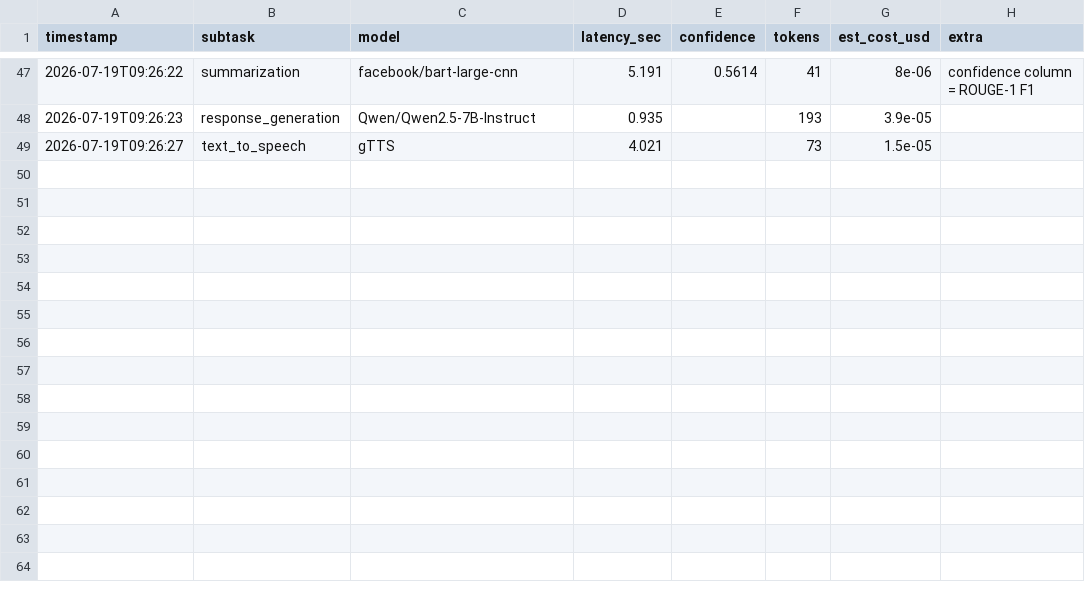
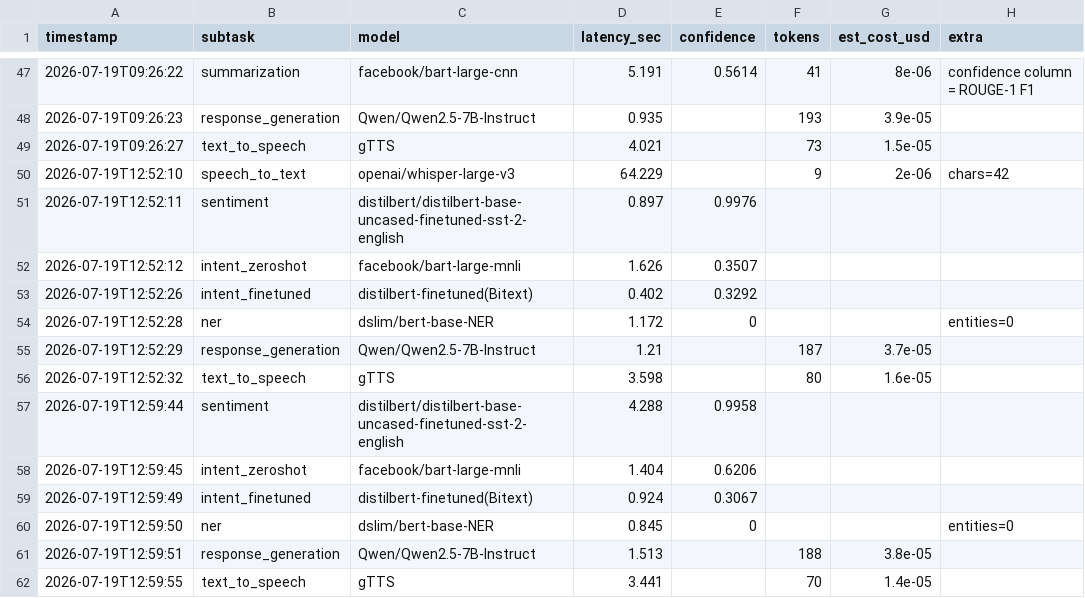
Before and after one commit to yogisamy/voicedesk-ai, a CSV file: metrics_log.csv, drawn as a sheet; only a part is shown, gaps mark what is left out; the diff names each change by its address in the sheet, - before the commit and + after, or states it on an @@ line.

Commit message:
Added traces for MLFlow, more logs, ran finetune model and screenshots for the same

```diff
--- a/metrics_log.csv
+++ b/metrics_log.csv
+row 50: 2026-07-19T12:52:10 | speech_to_text | openai/whisper-large-v3 | 64.229 |  | 9 | 2e-06 | chars=42
+row 51: 2026-07-19T12:52:11 | sentiment | distilbert/distilbert-base-uncased-finetuned-sst-2-english | 0.897 | 0.9976
+row 52: 2026-07-19T12:52:12 | intent_zeroshot | facebook/bart-large-mnli | 1.626 | 0.3507
+row 53: 2026-07-19T12:52:26 | intent_finetuned | distilbert-finetuned(Bitext) | 0.402 | 0.3292
+row 54: 2026-07-19T12:52:28 | ner | dslim/bert-base-NER | 1.172 | 0 |  |  | entities=0
+row 55: 2026-07-19T12:52:29 | response_generation | Qwen/Qwen2.5-7B-Instruct | 1.21 |  | 187 | 3.7e-05
+row 56: 2026-07-19T12:52:32 | text_to_speech | gTTS | 3.598 |  | 80 | 1.6e-05
+row 57: 2026-07-19T12:59:44 | sentiment | distilbert/distilbert-base-uncased-finetuned-sst-2-english | 4.288 | 0.9958
+row 58: 2026-07-19T12:59:45 | intent_zeroshot | facebook/bart-large-mnli | 1.404 | 0.6206
+row 59: 2026-07-19T12:59:49 | intent_finetuned | distilbert-finetuned(Bitext) | 0.924 | 0.3067
+row 60: 2026-07-19T12:59:50 | ner | dslim/bert-base-NER | 0.845 | 0 |  |  | entities=0
+row 61: 2026-07-19T12:59:51 | response_generation | Qwen/Qwen2.5-7B-Instruct | 1.513 |  | 188 | 3.8e-05
+row 62: 2026-07-19T12:59:55 | text_to_speech | gTTS | 3.441 |  | 70 | 1.4e-05
```
Also changed, not shown: 12 other files.
